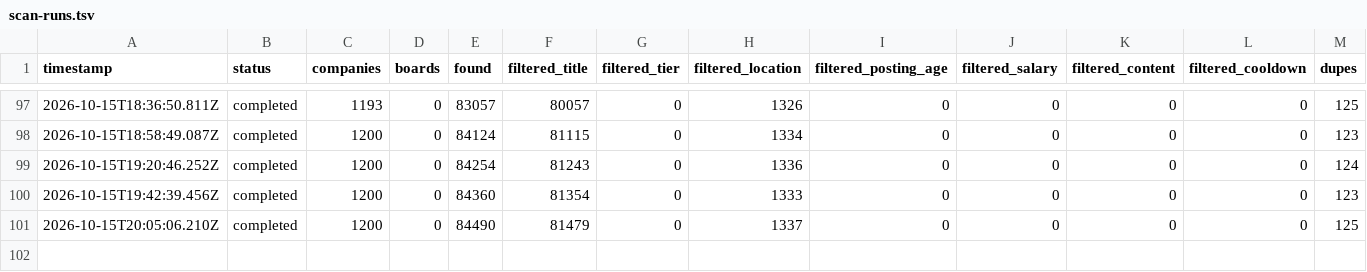
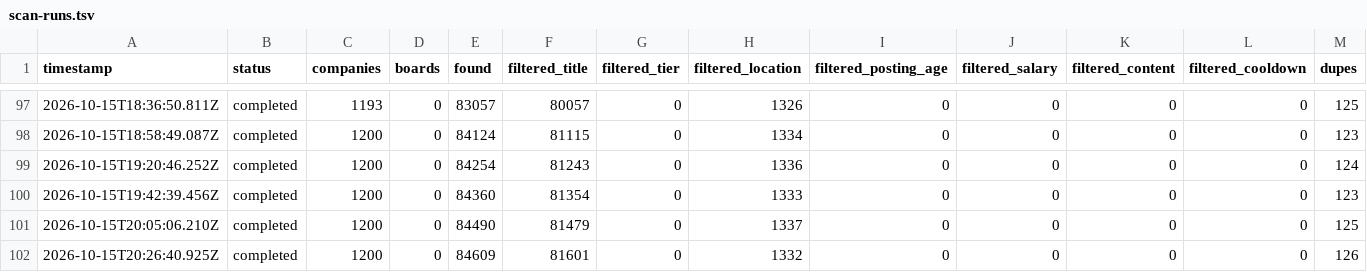
Before and after one commit to manavmalavia18/ghal-scanner, a TSV file: data/scan-runs.tsv, drawn as a sheet; only a part is shown, gaps mark what is left out; rows hold the shown columns only; the diff names each change by its address in the sheet, - before the commit and + after, or states it on an @@ line.

```diff
--- a/data/scan-runs.tsv
+++ b/data/scan-runs.tsv
+row 102: 2026-10-15T20:26:40.925Z | completed | 1200 | 0 | 84609 | 81601 | 0 | 1332 | 0 | 0 | 0 | 0 | 126
```
Also changed, not shown: data/scan-history-tracked.tsv, 3 other files.
